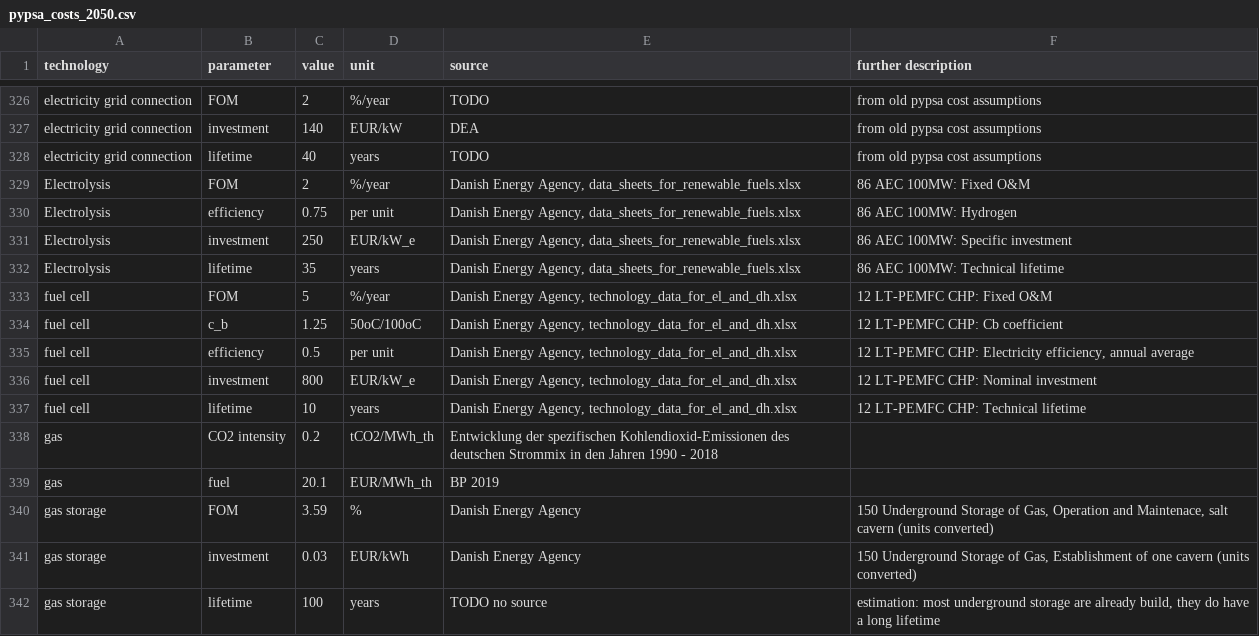
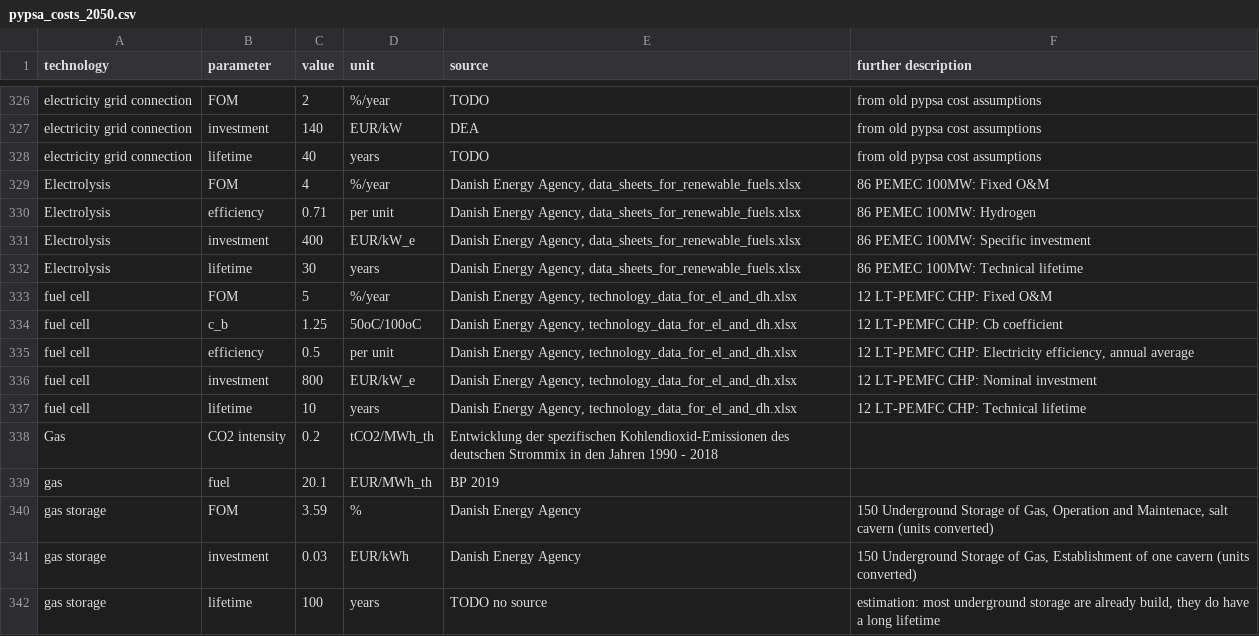
Before and after one commit to FuadJamaludin/thesis, a CSV file: data/techno_economic/pypsa_costs_2050.csv, drawn as a sheet; only a part is shown, gaps mark what is left out.

```diff
--- a/data/techno_economic/pypsa_costs_2050.csv
+++ b/data/techno_economic/pypsa_costs_2050.csv
@@ -328,6 +328,6 @@ electricity grid connection,investment,140,EUR/kW,DEA, from old pypsa cost assum
 electricity grid connection,lifetime,40,years,TODO, from old pypsa cost assumptions
-Electrolysis,FOM,2,%/year,"Danish Energy Agency, data_sheets_for_renewable_fuels.xlsx",86 AEC 100MW:  Fixed O&M
-Electrolysis,efficiency,0.75,per unit,"Danish Energy Agency, data_sheets_for_renewable_fuels.xlsx",86 AEC 100MW:  Hydrogen
-Electrolysis,investment,250,EUR/kW_e,"Danish Energy Agency, data_sheets_for_renewable_fuels.xlsx",86 AEC 100MW:  Specific investment
-Electrolysis,lifetime,35,years,"Danish Energy Agency, data_sheets_for_renewable_fuels.xlsx",86 AEC 100MW:  Technical lifetime
+Electrolysis,FOM,4,%/year,"Danish Energy Agency, data_sheets_for_renewable_fuels.xlsx",86 PEMEC 100MW:  Fixed O&M
+Electrolysis,efficiency,0.71,per unit,"Danish Energy Agency, data_sheets_for_renewable_fuels.xlsx",86 PEMEC 100MW:  Hydrogen
+Electrolysis,investment,400,EUR/kW_e,"Danish Energy Agency, data_sheets_for_renewable_fuels.xlsx",86 PEMEC 100MW:  Specific investment
+Electrolysis,lifetime,30,years,"Danish Energy Agency, data_sheets_for_renewable_fuels.xlsx",86 PEMEC 100MW: Technical lifetime
 fuel cell,FOM,5,%/year,"Danish Energy Agency, technology_data_for_el_and_dh.xlsx",12 LT-PEMFC CHP:  Fixed O&M
@@ -337,3 +337,3 @@ fuel cell,investment,800,EUR/kW_e,"Danish Energy Agency, technology_data_for_el_
 fuel cell,lifetime,10,years,"Danish Energy Agency, technology_data_for_el_and_dh.xlsx",12 LT-PEMFC CHP:  Technical lifetime
-gas,CO2 intensity,0.2,tCO2/MWh_th,Entwicklung der spezifischen Kohlendioxid-Emissionen des deutschen Strommix in den Jahren 1990 - 2018,
+Gas,CO2 intensity,0.2,tCO2/MWh_th,Entwicklung der spezifischen Kohlendioxid-Emissionen des deutschen Strommix in den Jahren 1990 - 2018,
 gas,fuel,20.1,EUR/MWh_th,BP 2019,
```
Also changed, not shown: data/techno_economic/pypsa_costs_2030.csv, data/techno_economic/pypsa_costs_2040.csv.
